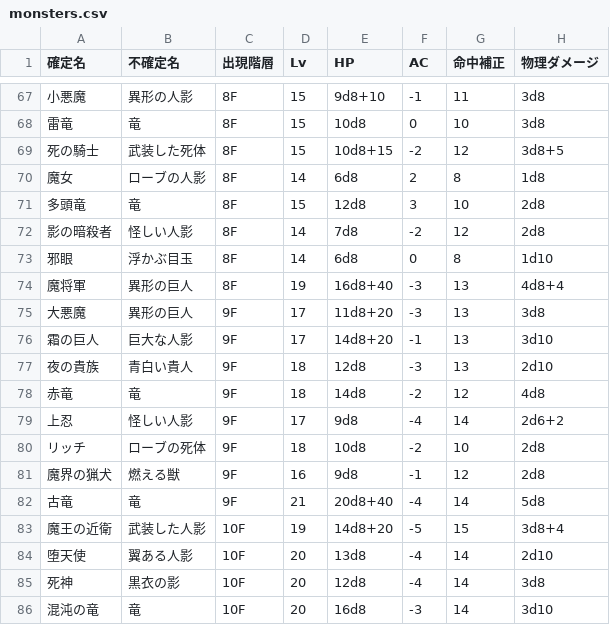
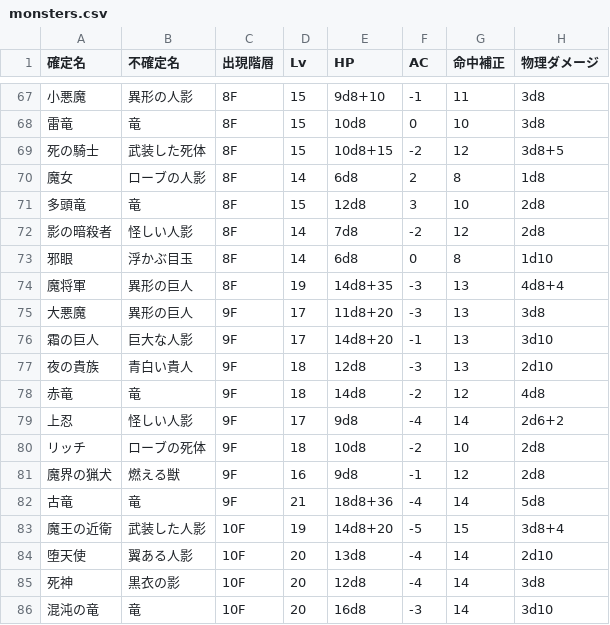
Before and after one commit to ggb622y6vj-coder/dungeonsweeper, a CSV file: data/monsters.csv, drawn as a sheet; only a part is shown, gaps mark what is left out; the diff names each change by its address in the sheet, - before the commit and + after, or states it on an @@ line.

```diff
--- a/data/monsters.csv
+++ b/data/monsters.csv
-E74 (HP): 16d8+40
+E74 (HP): 14d8+35
-E82 (HP): 20d8+40
+E82 (HP): 18d8+36
```
Also changed, not shown: 2 other files.
